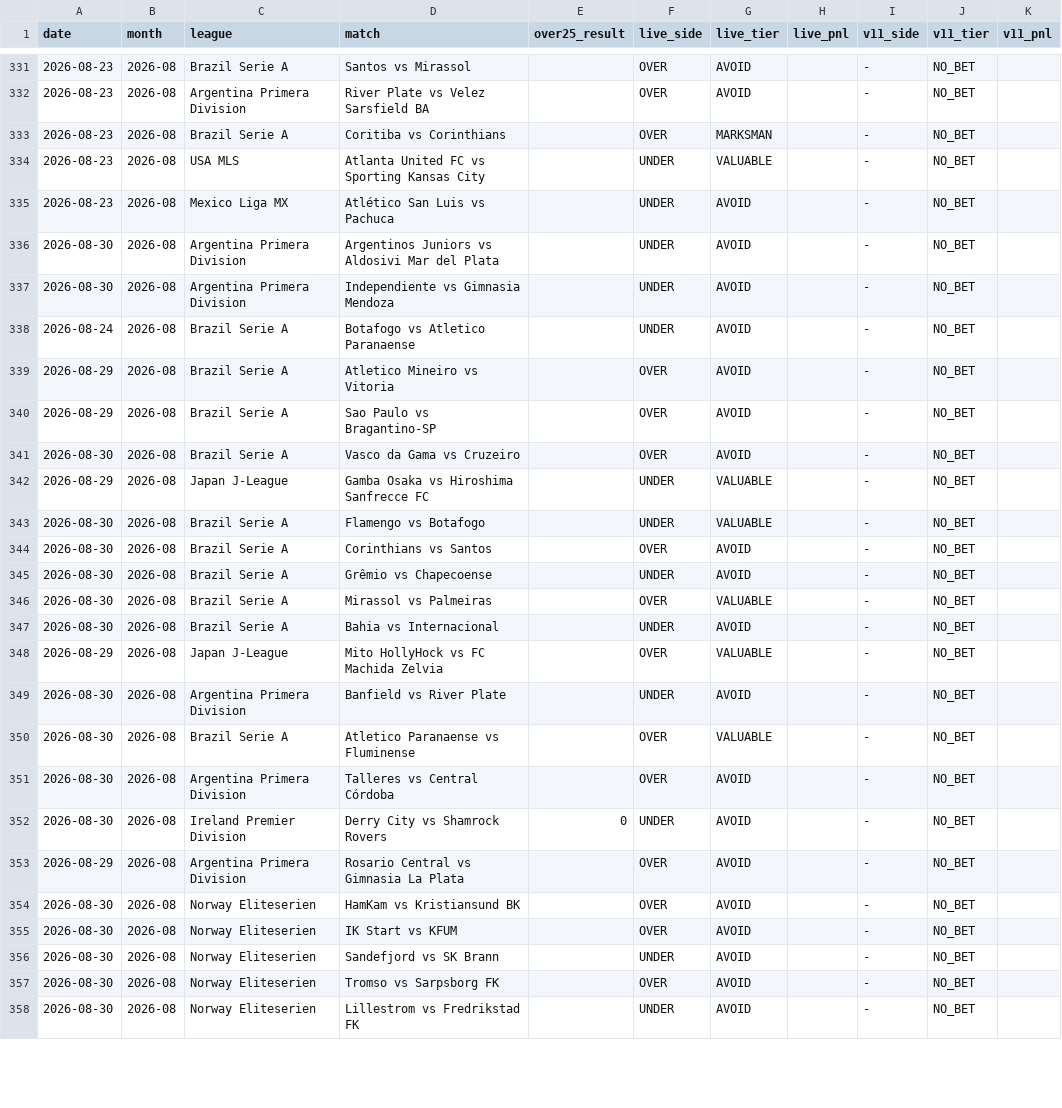
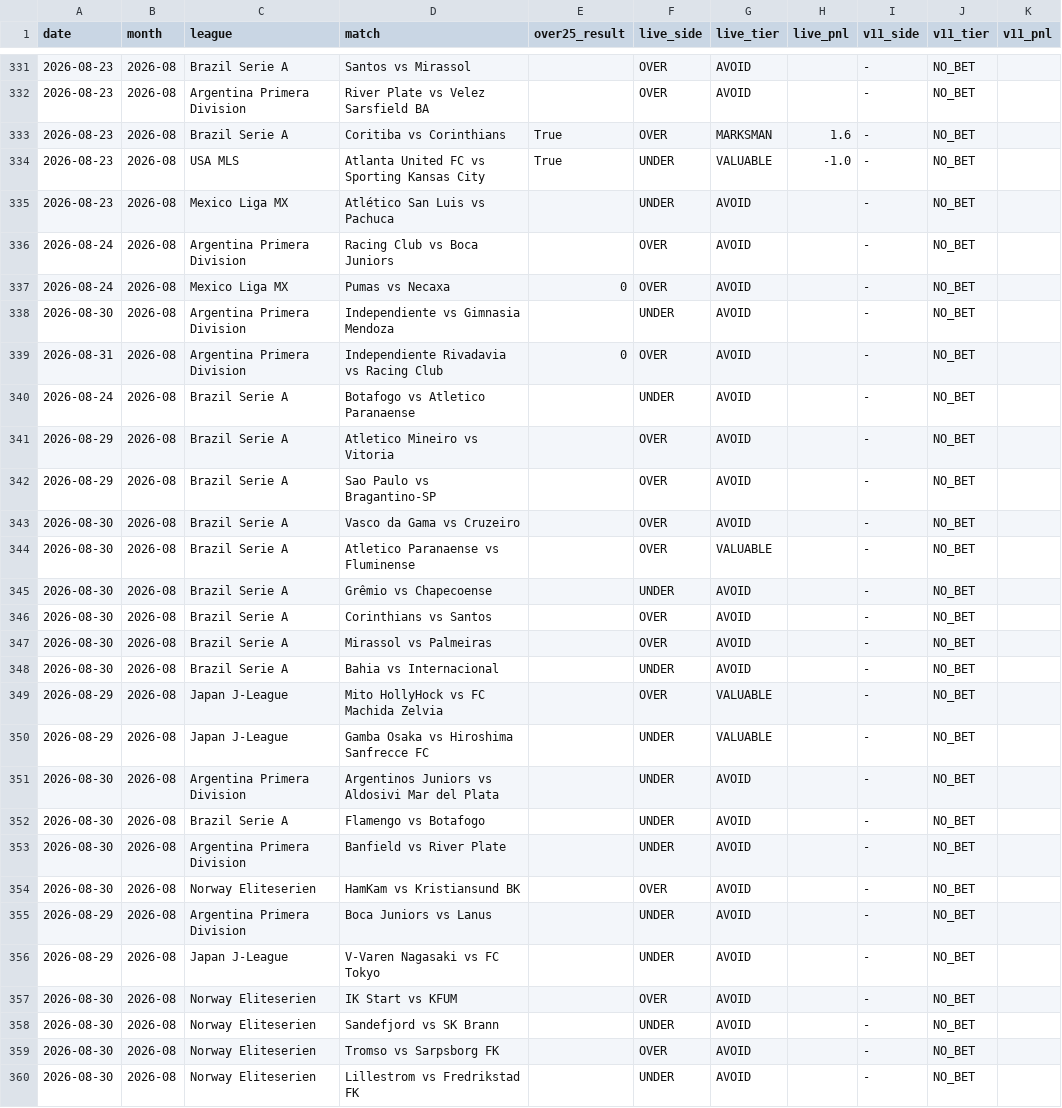
Before and after one commit to NevixAA/wowza_v11, a CSV file: output/v11_graded.csv, drawn as a sheet; only a part is shown, gaps mark what is left out; the diff covers the shown part only.

```diff
--- a/output/v11_graded.csv
+++ b/output/v11_graded.csv
@@ -332,7 +332,9 @@ date,month,league,match,over25_result,live_side,live_tier,live_pnl,v11_side,v11_
 2026-08-23,2026-08,Argentina Primera Division,River Plate vs Velez Sarsfield BA,,OVER,AVOID,,-,NO_BET,
-2026-08-23,2026-08,Brazil Serie A,Coritiba vs Corinthians,,OVER,MARKSMAN,,-,NO_BET,
-2026-08-23,2026-08,USA MLS,Atlanta United FC vs Sporting Kansas City,,UNDER,VALUABLE,,-,NO_BET,
+2026-08-23,2026-08,Brazil Serie A,Coritiba vs Corinthians,True,OVER,MARKSMAN,1.6,-,NO_BET,
+2026-08-23,2026-08,USA MLS,Atlanta United FC vs Sporting Kansas City,True,UNDER,VALUABLE,-1.0,-,NO_BET,
 2026-08-23,2026-08,Mexico Liga MX,Atlético San Luis vs Pachuca,,UNDER,AVOID,,-,NO_BET,
-2026-08-30,2026-08,Argentina Primera Division,Argentinos Juniors vs Aldosivi Mar del Plata,,UNDER,AVOID,,-,NO_BET,
+2026-08-24,2026-08,Argentina Primera Division,Racing Club vs Boca Juniors,,OVER,AVOID,,-,NO_BET,
+2026-08-24,2026-08,Mexico Liga MX,Pumas vs Necaxa,0,OVER,AVOID,,-,NO_BET,
 2026-08-30,2026-08,Argentina Primera Division,Independiente vs Gimnasia Mendoza,,UNDER,AVOID,,-,NO_BET,
+2026-08-31,2026-08,Argentina Primera Division,Independiente Rivadavia vs Racing Club,0,OVER,AVOID,,-,NO_BET,
 2026-08-24,2026-08,Brazil Serie A,Botafogo vs Atletico Paranaense,,UNDER,AVOID,,-,NO_BET,
@@ -341,15 +343,15 @@ date,month,league,match,over25_result,live_side,live_tier,live_pnl,v11_side,v11_
 2026-08-30,2026-08,Brazil Serie A,Vasco da Gama vs Cruzeiro,,OVER,AVOID,,-,NO_BET,
-2026-08-29,2026-08,Japan J-League,Gamba Osaka vs Hiroshima Sanfrecce FC,,UNDER,VALUABLE,,-,NO_BET,
-2026-08-30,2026-08,Brazil Serie A,Flamengo vs Botafogo,,UNDER,VALUABLE,,-,NO_BET,
+2026-08-30,2026-08,Brazil Serie A,Atletico Paranaense vs Fluminense,,OVER,VALUABLE,,-,NO_BET,
+2026-08-30,2026-08,Brazil Serie A,Grêmio vs Chapecoense,,UNDER,AVOID,,-,NO_BET,
 2026-08-30,2026-08,Brazil Serie A,Corinthians vs Santos,,OVER,AVOID,,-,NO_BET,
-2026-08-30,2026-08,Brazil Serie A,Grêmio vs Chapecoense,,UNDER,AVOID,,-,NO_BET,
-2026-08-30,2026-08,Brazil Serie A,Mirassol vs Palmeiras,,OVER,VALUABLE,,-,NO_BET,
+2026-08-30,2026-08,Brazil Serie A,Mirassol vs Palmeiras,,OVER,AVOID,,-,NO_BET,
 2026-08-30,2026-08,Brazil Serie A,Bahia vs Internacional,,UNDER,AVOID,,-,NO_BET,
 2026-08-29,2026-08,Japan J-League,Mito HollyHock vs FC Machida Zelvia,,OVER,VALUABLE,,-,NO_BET,
+2026-08-29,2026-08,Japan J-League,Gamba Osaka vs Hiroshima Sanfrecce FC,,UNDER,VALUABLE,,-,NO_BET,
+2026-08-30,2026-08,Argentina Primera Division,Argentinos Juniors vs Aldosivi Mar del Plata,,UNDER,AVOID,,-,NO_BET,
+2026-08-30,2026-08,Brazil Serie A,Flamengo vs Botafogo,,UNDER,AVOID,,-,NO_BET,
 2026-08-30,2026-08,Argentina Primera Division,Banfield vs River Plate,,UNDER,AVOID,,-,NO_BET,
-2026-08-30,2026-08,Brazil Serie A,Atletico Paranaense vs Fluminense,,OVER,VALUABLE,,-,NO_BET,
-2026-08-30,2026-08,Argentina Primera Division,Talleres vs Central Córdoba,,OVER,AVOID,,-,NO_BET,
-2026-08-30,2026-08,Ireland Premier Division,Derry City vs Shamrock Rovers,0,UNDER,AVOID,,-,NO_BET,
-2026-08-29,2026-08,Argentina Primera Division,Rosario Central vs Gimnasia La Plata,,OVER,AVOID,,-,NO_BET,
 2026-08-30,2026-08,Norway Eliteserien,HamKam vs Kristiansund BK,,OVER,AVOID,,-,NO_BET,
+2026-08-29,2026-08,Argentina Primera Division,Boca Juniors vs Lanus,,UNDER,AVOID,,-,NO_BET,
+2026-08-29,2026-08,Japan J-League,V-Varen Nagasaki vs FC Tokyo,,UNDER,AVOID,,-,NO_BET,
 2026-08-30,2026-08,Norway Eliteserien,IK Start vs KFUM,,OVER,AVOID,,-,NO_BET,
```
Also changed, not shown: 5 added rows, 4 removed rows, 13 moved rows and 50 edited cells elsewhere in this file, output/v11_residual.csv, output/v11_shadow_log.csv, 3 other files.
